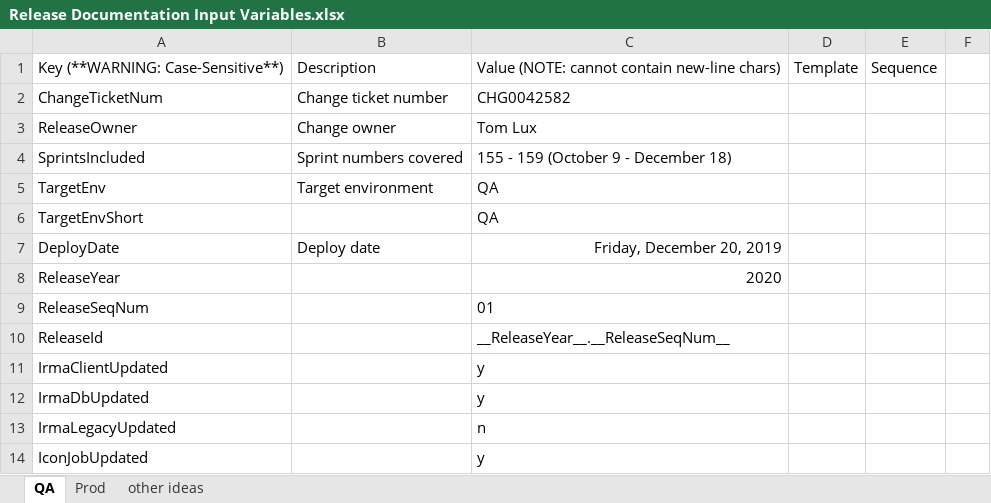
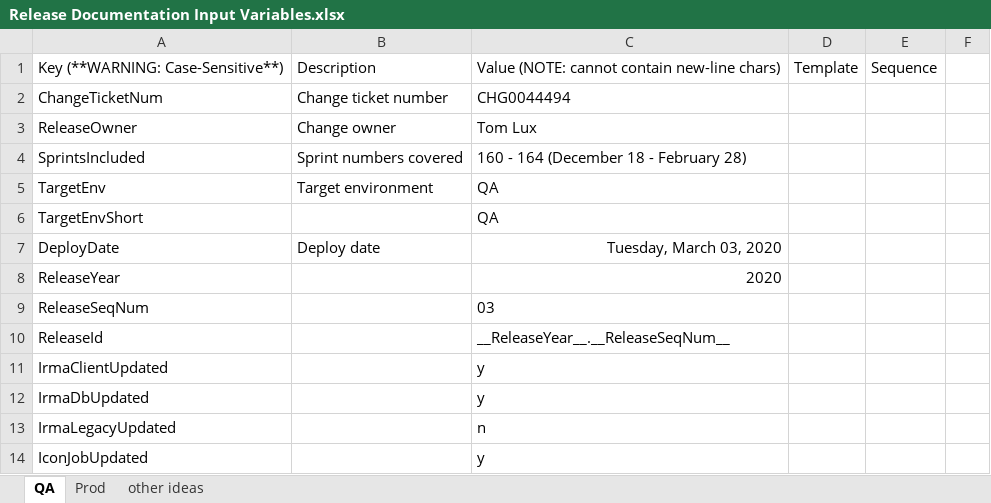
Before and after one commit to surajadhikari465/scad-demo, an Excel workbook: DevOps/Release Documentation/Release Documentation Input Variables.xlsx, sheet QA, drawn as a sheet; only a part is shown; values as stored, in another font and other column widths than the file's, no borders; the diff covers the shown part only; the diff names each change by its address in the sheet, - before the commit and + after, or states it on an @@ line.

```diff
--- a/DevOps/Release Documentation/Release Documentation Input Variables.xlsx (sheet QA)
+++ b/DevOps/Release Documentation/Release Documentation Input Variables.xlsx (sheet QA)
-C2: CHG0042582
+C2: CHG0044494
-C4: 155 - 159 (October 9 - December 18)
+C4: 160 - 164 (December 18 - February 28)
-C7: Friday, December 20, 2019
+C7: Tuesday, March 03, 2020
-C9: 01
+C9: 03
```
Also changed, not shown: 11 edited cells elsewhere in this sheet, 8 other files.
